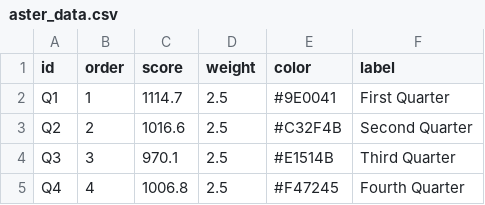
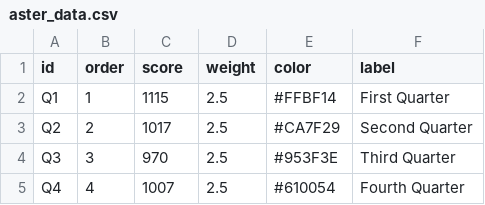
Before and after one commit to mmits/D3js-US-educational-attainment, a CSV file: assets/data/aster_data.csv, drawn as a sheet.

Commit message:
Update aster_data.csv

```diff
--- a/assets/data/aster_data.csv
+++ b/assets/data/aster_data.csv
@@ -1,5 +1,5 @@
 "id","order","score","weight","color","label"
-"Q1",1,1114.7,2.5,"#9E0041","First Quarter"
-"Q2",2,1016.6,2.5,"#C32F4B","Second Quarter"
-"Q3",3,970.1,2.5,"#E1514B","Third Quarter"
-"Q4",4,1006.8,2.5,"#F47245","Fourth Quarter"
+"Q1",1,1115,2.5,"#FFBF14","First Quarter"
+"Q2",2,1017,2.5,"#CA7F29","Second Quarter"
+"Q3",3,970,2.5,"#953F3E","Third Quarter"
+"Q4",4,1007,2.5,"#610054","Fourth Quarter"
```
